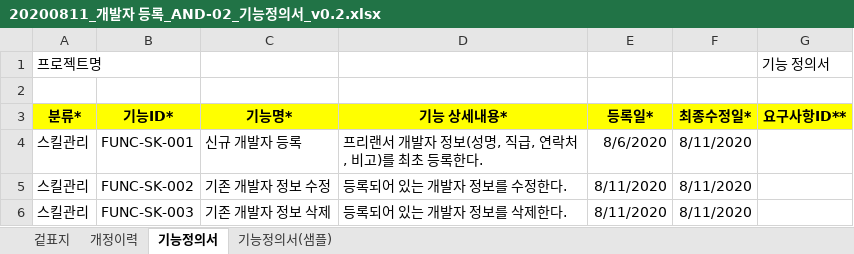
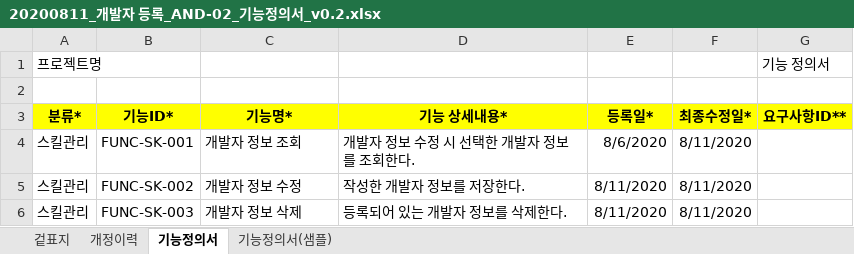
Before and after one commit to smilebulee/infogen_ims, an Excel workbook: 산출물/설계/AND-02.기능정의서/20200811_개발자 등록_AND-02_기능정의서_v0.2.xlsx, sheet 기능정의서, drawn as a sheet; values as stored, in another font and other column widths than the file's, no borders; the diff names each change by its address in the sheet, - before the commit and + after, or states it on an @@ line.

```diff
--- a/산출물/설계/AND-02.기능정의서/20200811_개발자 등록_AND-02_기능정의서_v0.2.xlsx (sheet 기능정의서)
+++ b/산출물/설계/AND-02.기능정의서/20200811_개발자 등록_AND-02_기능정의서_v0.2.xlsx (sheet 기능정의서)
-C4 (기능명*): 신규 개발자 등록
+C4 (기능명*): 개발자 정보 조회
-D4 (기능 상세내용*): 프리랜서 개발자 정보(성명, 직급, 연락처, 비고)를 최초 등록한다.
+D4 (기능 상세내용*): 개발자 정보 수정 시 선택한 개발자 정보를 조회한다.
-C5 (기능명*): 기존 개발자 정보 수정
+C5 (기능명*): 개발자 정보 수정
-D5 (기능 상세내용*): 등록되어 있는 개발자 정보를 수정한다.
+D5 (기능 상세내용*): 작성한 개발자 정보를 저장한다.
-C6 (기능명*): 기존 개발자 정보 삭제
+C6 (기능명*): 개발자 정보 삭제
```
Also changed, not shown: 산출물/설계/AND-02.기능정의서/20200811_프로젝트 상세 관리_AND-02_기능정의서_v0.1.xlsx, 1 other file.
